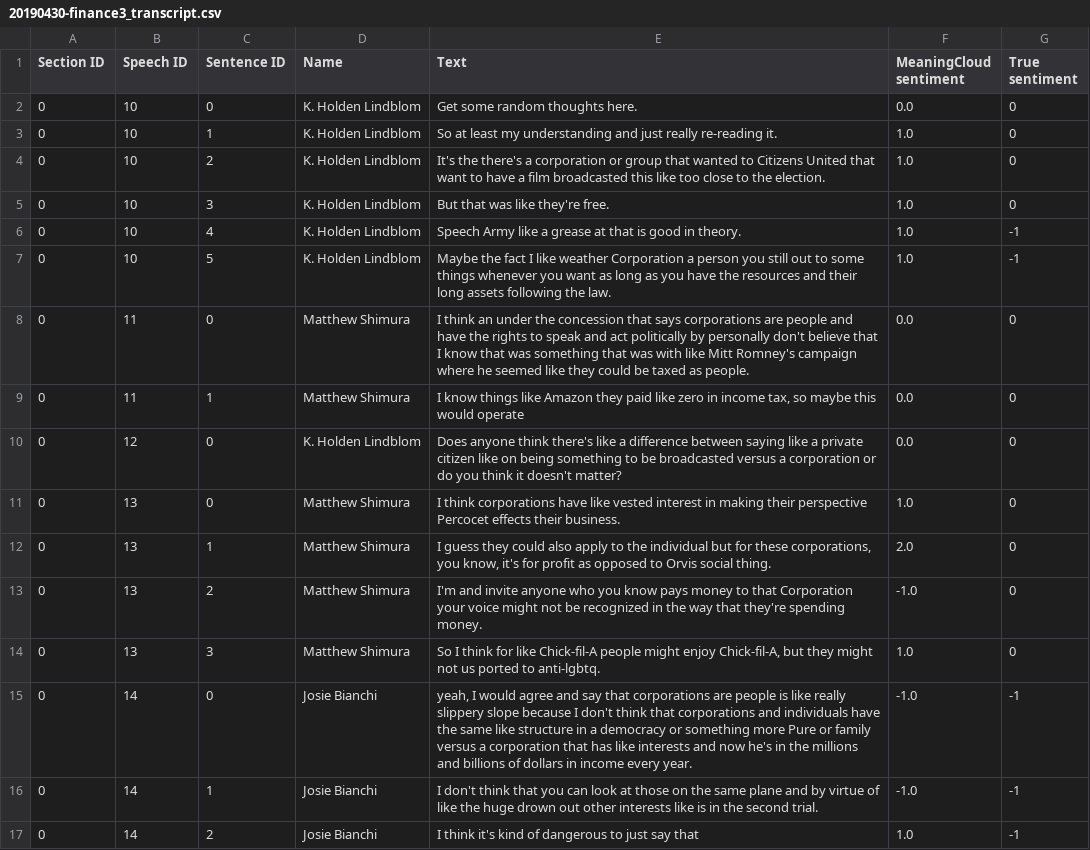
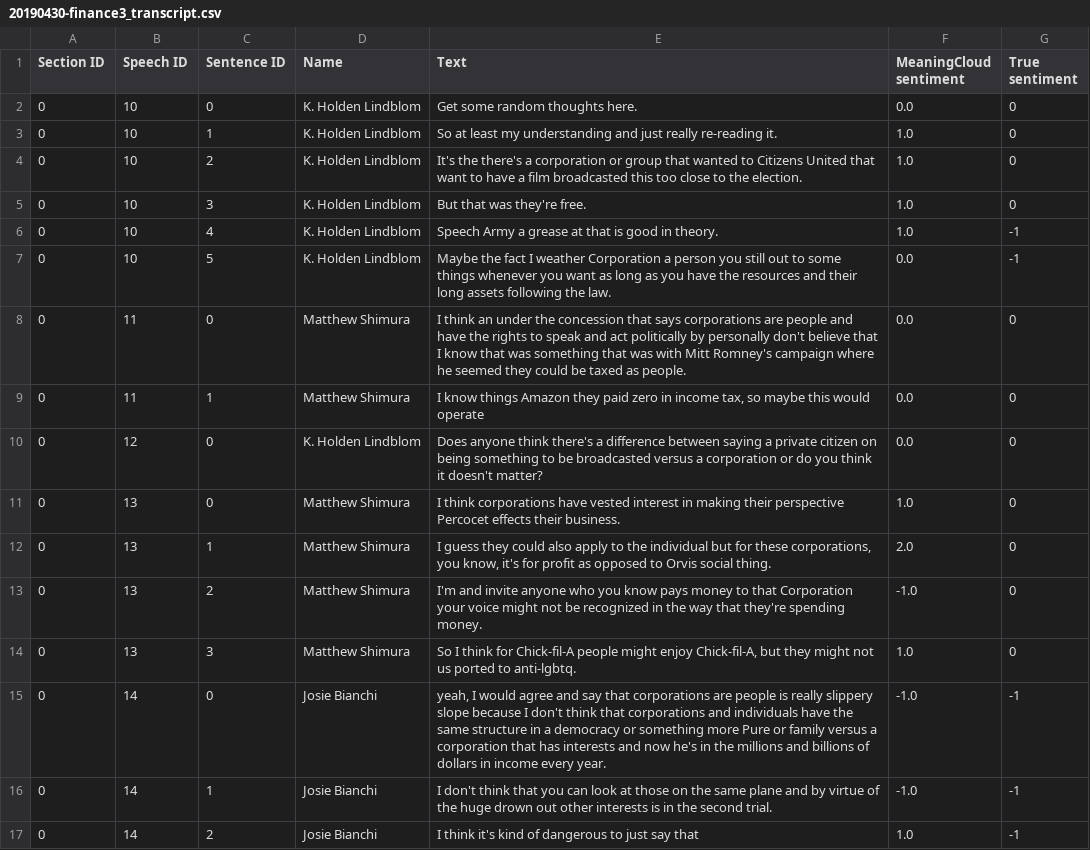
Before and after one commit to wengcindy/automatedagenda, a CSV file: 20190430-finance3_transcript.csv, drawn as a sheet; only a part is shown; the diff covers the shown part only.

```diff
--- a/20190430-finance3_transcript.csv
+++ b/20190430-finance3_transcript.csv
@@ -3,15 +3,15 @@ Section ID,Speech ID,Sentence ID,Name,Text,MeaningCloud sentiment,True sentiment
 0,10,1,K. Holden Lindblom,"So at least my understanding and just really re-reading it.",1.0,0
-0,10,2,K. Holden Lindblom,"It's the there's a corporation or group that wanted to Citizens United that want to have a film broadcasted this like too close to the election.",1.0,0
-0,10,3,K. Holden Lindblom,"But that was like they're free.",1.0,0
-0,10,4,K. Holden Lindblom,"Speech Army like a grease at that is good in theory.",1.0,-1
-0,10,5,K. Holden Lindblom,"Maybe the fact I like weather Corporation a person you still out to some things whenever you want as long as you have the resources and their long assets following the law.",1.0,-1
-0,11,0,Matthew Shimura,"I think an under the concession that says corporations are people and have the rights to speak and act politically by personally don't believe that I know that was something that was with like Mitt Romney's campaign where he seemed like they could be taxed as people.",0.0,0
-0,11,1,Matthew Shimura,"I know things like Amazon they paid like zero in income tax, so maybe this would operate",0.0,0
-0,12,0,K. Holden Lindblom,"Does anyone think there's like a difference between saying like a private citizen like on being something to be broadcasted versus a corporation or do you think it doesn't matter?",0.0,0
-0,13,0,Matthew Shimura,"I think corporations have like vested interest in making their perspective Percocet effects their business.",1.0,0
+0,10,2,K. Holden Lindblom,"It's the there's a corporation or group that wanted to Citizens United that want to have a film broadcasted this too close to the election.",1.0,0
+0,10,3,K. Holden Lindblom,"But that was they're free.",1.0,0
+0,10,4,K. Holden Lindblom,"Speech Army a grease at that is good in theory.",1.0,-1
+0,10,5,K. Holden Lindblom,"Maybe the fact I weather Corporation a person you still out to some things whenever you want as long as you have the resources and their long assets following the law.",0.0,-1
+0,11,0,Matthew Shimura,"I think an under the concession that says corporations are people and have the rights to speak and act politically by personally don't believe that I know that was something that was with Mitt Romney's campaign where he seemed they could be taxed as people.",0.0,0
+0,11,1,Matthew Shimura,"I know things Amazon they paid zero in income tax, so maybe this would operate",0.0,0
+0,12,0,K. Holden Lindblom,"Does anyone think there's a difference between saying a private citizen on being something to be broadcasted versus a corporation or do you think it doesn't matter?",0.0,0
+0,13,0,Matthew Shimura,"I think corporations have vested interest in making their perspective Percocet effects their business.",1.0,0
 0,13,1,Matthew Shimura,"I guess they could also apply to the individual but for these corporations, you know, it's for profit as opposed to Orvis social thing.",2.0,0
 0,13,2,Matthew Shimura,"I'm and invite anyone who you know pays money to that Corporation your voice might not be recognized in the way that they're spending money.",-1.0,0
-0,13,3,Matthew Shimura,"So I think for like Chick-fil-A people might enjoy Chick-fil-A, but they might not us ported to anti-lgbtq.",1.0,0
-0,14,0,Josie Bianchi,"yeah, I would agree and say that corporations are people is like really slippery slope because I don't think that corporations and individuals have the same like structure in a democracy or something more Pure or family versus a corporation that has like interests and now he's in the millions and billions of dollars in income every year.",-1.0,-1
-0,14,1,Josie Bianchi,"I don't think that you can look at those on the same plane and by virtue of like the huge drown out other interests like is in the second trial.",-1.0,-1
+0,13,3,Matthew Shimura,"So I think for Chick-fil-A people might enjoy Chick-fil-A, but they might not us ported to anti-lgbtq.",1.0,0
+0,14,0,Josie Bianchi,"yeah, I would agree and say that corporations are people is really slippery slope because I don't think that corporations and individuals have the same structure in a democracy or something more Pure or family versus a corporation that has interests and now he's in the millions and billions of dollars in income every year.",-1.0,-1
+0,14,1,Josie Bianchi,"I don't think that you can look at those on the same plane and by virtue of the huge drown out other interests is in the second trial.",-1.0,-1
 0,14,2,Josie Bianchi,"I think it's kind of dangerous to just say that",1.0,-1
```
Also changed, not shown: 35 edited cells elsewhere in this file, 20190430-finance1_transcript.csv, 2019baylor1_transcript.csv, 19 other files.
